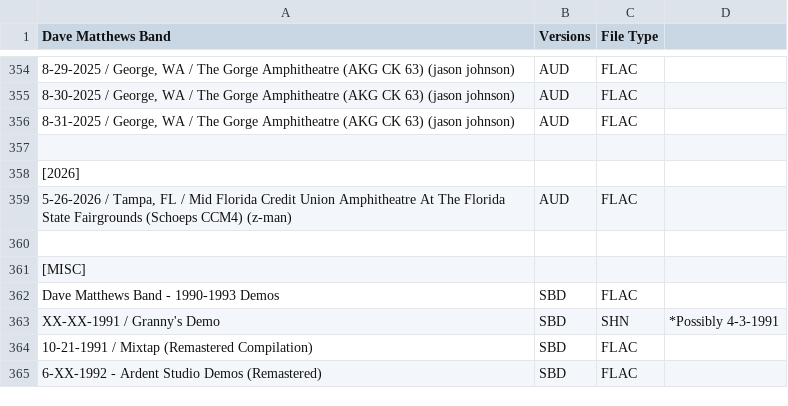
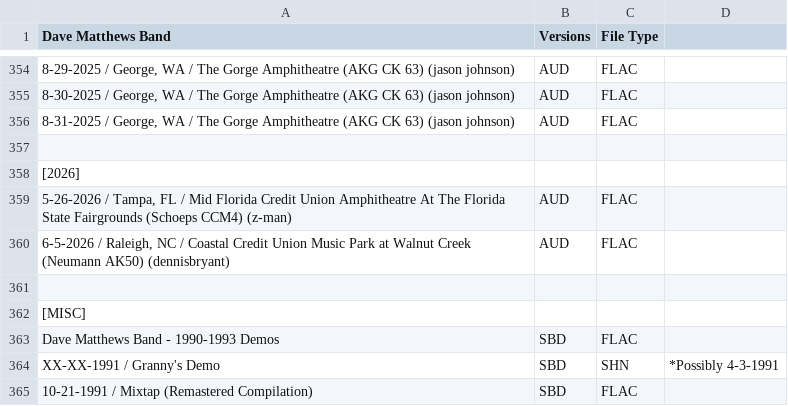
Before and after one commit to dudethatsclassic/shynomi-archive, a CSV file: artists/dave-matthews-band.csv, drawn as a sheet; only a part is shown, gaps mark what is left out; the shorter side is filled out with more unchanged rows; the diff names each change by its address in the sheet, - before the commit and + after, or states it on an @@ line.

Commit message:
Auto-export CSV: DAVE MATTHEWS BAND

```diff
--- a/artists/dave-matthews-band.csv
+++ b/artists/dave-matthews-band.csv
+row 360: 6-5-2026 / Raleigh, NC / Coastal Credit Union Music Park at Walnut Creek (Neumann AK50) (dennisbryant) | AUD | FLAC
```
